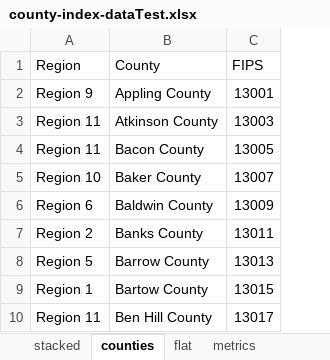
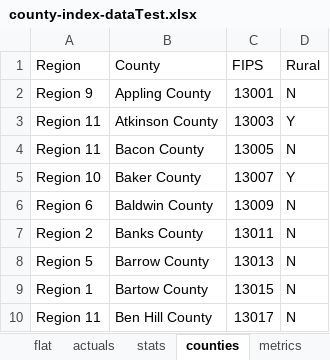
Before and after one commit to mmainzer/county-index, an Excel workbook: data/final/county-index-dataTest.xlsx, sheet counties, drawn as a sheet; only a part is shown; values as stored, in another font and other column widths than the file's, no borders; the diff names each change by its address in the sheet, - before the commit and + after, or states it on an @@ line.

```diff
--- a/data/final/county-index-dataTest.xlsx (sheet counties)
+++ b/data/final/county-index-dataTest.xlsx (sheet counties)
@@ sheet tab order changed: flat | actuals | stats | counties | metrics @@
+column D (Rural), rows 2-10: N | Y | N | Y | N | N | N | N | N
```
Also changed, not shown: sheet stacked, sheet stats, hidden cells, data/final/scoresTable.xlsx, 15 other files.
